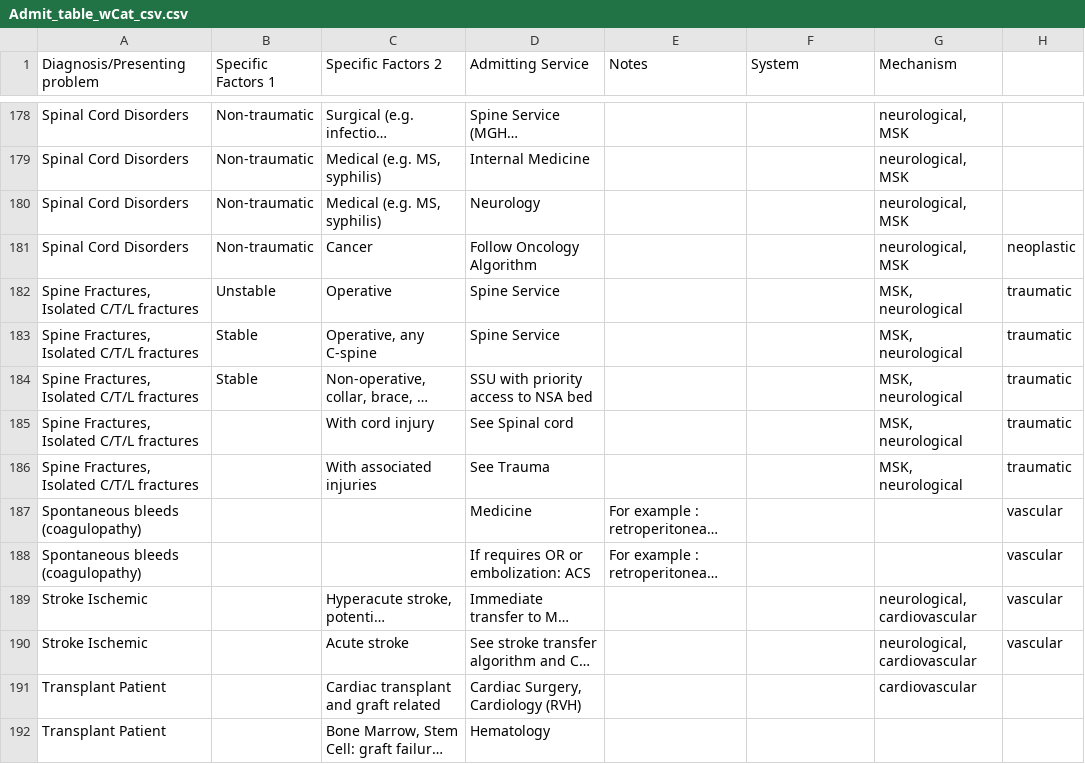
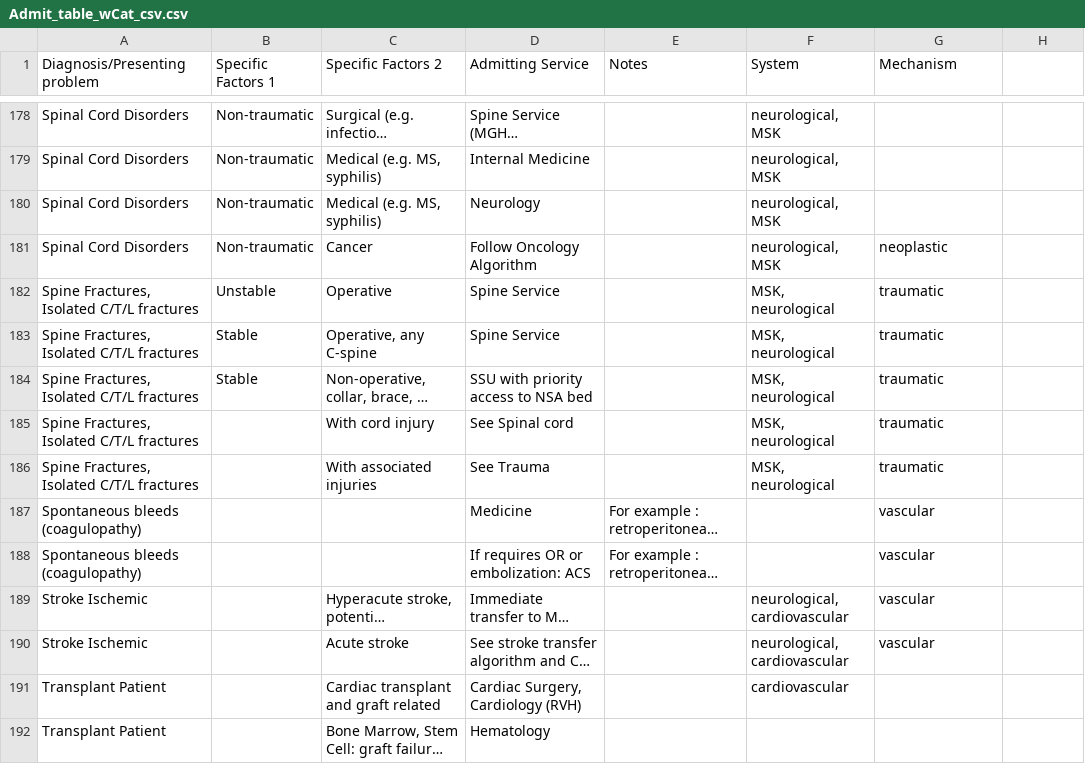
Before and after one commit to stefanoBam/Admission_Algorithm, a CSV file: Admit_table_wCat_csv.csv, drawn as a sheet; only a part is shown, gaps mark what is left out; long unchanged cells end in …; the diff covers the shown part only; the diff names each change by its address in the sheet, - before the commit and + after, or states it on an @@ line.

```diff
--- a/Admit_table_wCat_csv.csv
+++ b/Admit_table_wCat_csv.csv
-F178:F181 (System): (empty)
+F178:F181 (System): neurological, MSK
-G178:G180 (Mechanism): neurological, MSK
+G178:G180 (Mechanism): (empty)
-G181 (Mechanism): neurological, MSK
+G181 (Mechanism): neoplastic
-H181: neoplastic
+H181: (empty)
-F182:F186 (System): (empty)
+F182:F186 (System): MSK, neurological
-G182:G186 (Mechanism): MSK, neurological
+G182:G186 (Mechanism): traumatic
-H182:H186: traumatic
+H182:H186: (empty)
-G187:G188 (Mechanism): (empty)
+G187:G188 (Mechanism): vascular
-H187:H190: vascular
+H187:H190: (empty)
-F189:F190 (System): (empty)
+F189:F190 (System): neurological, cardiovascular
-G189:G190 (Mechanism): neurological, cardiovascular
+G189:G190 (Mechanism): vascular
-F191 (System): (empty)
+F191 (System): cardiovascular
-G191 (Mechanism): cardiovascular
+G191 (Mechanism): (empty)
```
Also changed, not shown: 155 edited cells elsewhere in this file.
